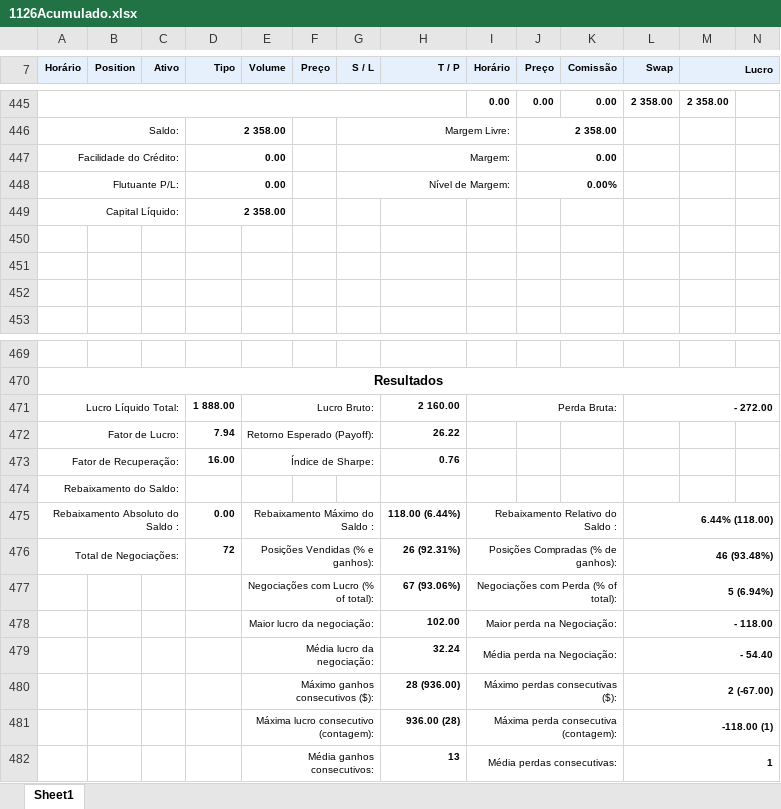
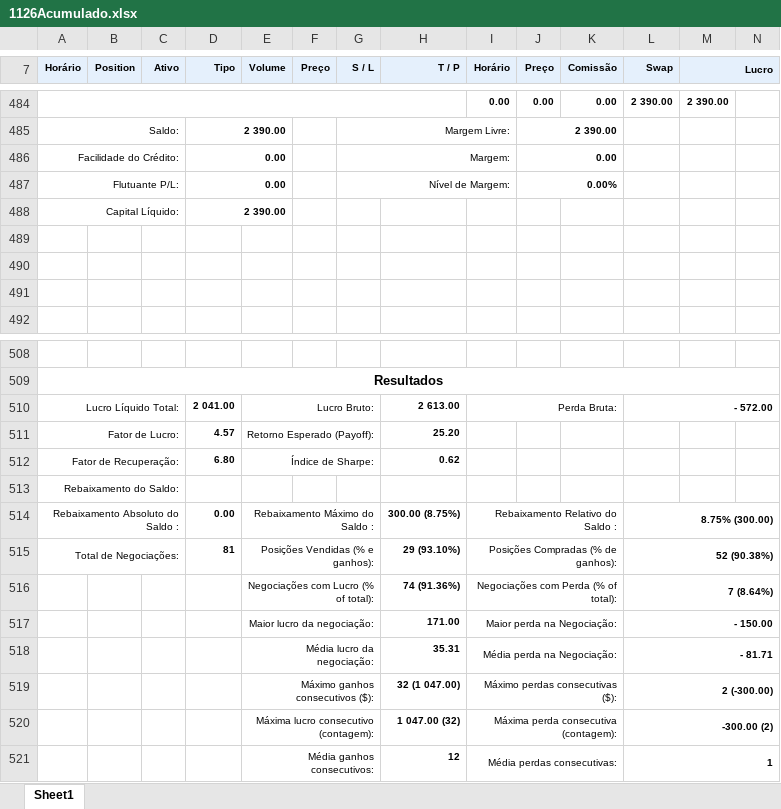
Before and after one commit to GatewayTecnologia/DayTrade, an Excel workbook: 1126Acumulado.xlsx, sheet Sheet1, drawn as a sheet; only a part is shown, gaps mark what is left out; values as stored, in another font and other column widths than the file's, no borders; charts and pictures not drawn; addresses are those after the commit; the diff covers the shown part only; the diff names each change by its address in the sheet, - before the commit and + after, or states it on an @@ line.

```diff
--- a/1126Acumulado.xlsx (sheet Sheet1)
+++ b/1126Acumulado.xlsx (sheet Sheet1)
-L484 (Swap): 2 358.00
+L484 (Swap): 2 390.00
-M484 (Lucro): 2 358.00
+M484 (Lucro): 2 390.00
-D485 (Tipo): 2 358.00
+D485 (Tipo): 2 390.00
-J485 (Preço): 2 358.00
+J485 (Preço): 2 390.00
-D488 (Tipo): 2 358.00
+D488 (Tipo): 2 390.00
-D510 (Tipo): 1 888.00
+D510 (Tipo): 2 041.00
-H510 (T / P): 2 160.00
+H510 (T / P): 2 613.00
-L510 (Swap): - 272.00
+L510 (Swap): - 572.00
-D511 (Tipo): 7.94
+D511 (Tipo): 4.57
-H511 (T / P): 26.22
+H511 (T / P): 25.20
-D512 (Tipo): 16.00
+D512 (Tipo): 6.80
-H512 (T / P): 0.76
+H512 (T / P): 0.62
-H514 (T / P): 118.00 (6.44%)
+H514 (T / P): 300.00 (8.75%)
-L514 (Swap): 6.44% (118.00)
+L514 (Swap): 8.75% (300.00)
-D515 (Tipo): 72
+D515 (Tipo): 81
-H515 (T / P): 26 (92.31%)
+H515 (T / P): 29 (93.10%)
-L515 (Swap): 46 (93.48%)
+L515 (Swap): 52 (90.38%)
-H516 (T / P): 67 (93.06%)
+H516 (T / P): 74 (91.36%)
-L516 (Swap): 5 (6.94%)
+L516 (Swap): 7 (8.64%)
-H517 (T / P): 102.00
+H517 (T / P): 171.00
-L517 (Swap): - 118.00
+L517 (Swap): - 150.00
-H518 (T / P): 32.24
+H518 (T / P): 35.31
-L518 (Swap): - 54.40
+L518 (Swap): - 81.71
-H519 (T / P): 28 (936.00)
+H519 (T / P): 32 (1 047.00)
-L519 (Swap): 2 (-67.00)
+L519 (Swap): 2 (-300.00)
-H520 (T / P): 936.00 (28)
+H520 (T / P): 1 047.00 (32)
-L520 (Swap): -118.00 (1)
+L520 (Swap): -300.00 (2)
-H521 (T / P): 13
+H521 (T / P): 12
```
Also changed, not shown: 39 added rows and 1 edited cell elsewhere in this sheet, formulas that keep their value, charts or pictures, 1 other file.
